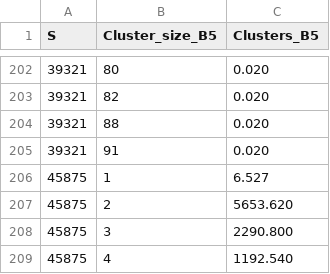
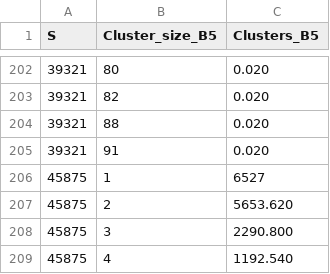
Before and after one commit to lucasebazilio/setobject, a CSV file: NoResize/Clusters/Results/Clusters Formation/clustersFormation5.csv, drawn as a sheet; only a part is shown, gaps mark what is left out.

Commit message:
B = 5

```diff
--- a/NoResize/Clusters/Results/Clusters Formation/clustersFormation5.csv
+++ b/NoResize/Clusters/Results/Clusters Formation/clustersFormation5.csv
@@ -205,3 +205,3 @@ S,Cluster_size_B5,Clusters_B5
 39321,91,0.020
-45875,1,6.527
+45875,1,6527
 45875,2,5653.620
```
